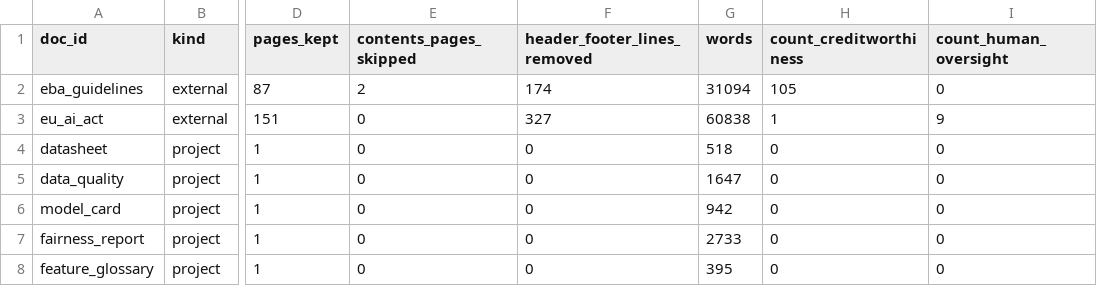
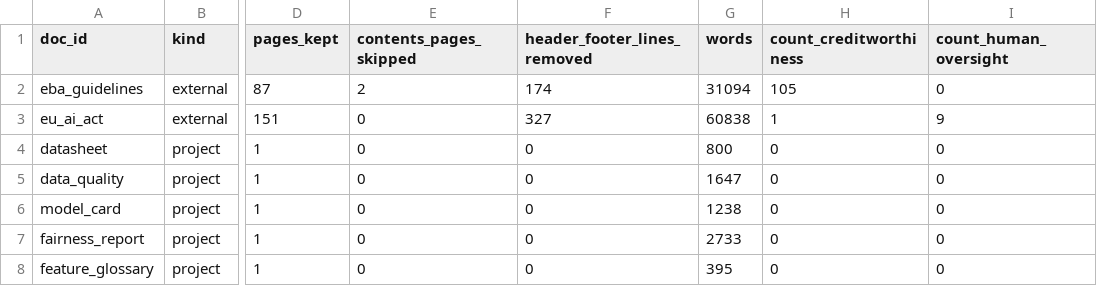
Before and after one commit to charlesanthony1996/explainable-ai-project, a CSV file: results/tables/rag_text_summary.csv, drawn as a sheet; only a part is shown, gaps mark what is left out; the diff names each change by its address in the sheet, - before the commit and + after, or states it on an @@ line.

```diff
--- a/results/tables/rag_text_summary.csv
+++ b/results/tables/rag_text_summary.csv
-G4 (words): 518
+G4 (words): 800
-G6 (words): 942
+G6 (words): 1238
```
Also changed, not shown: rag_docs/sources.csv, results/governance_log.csv, 13 other files.
